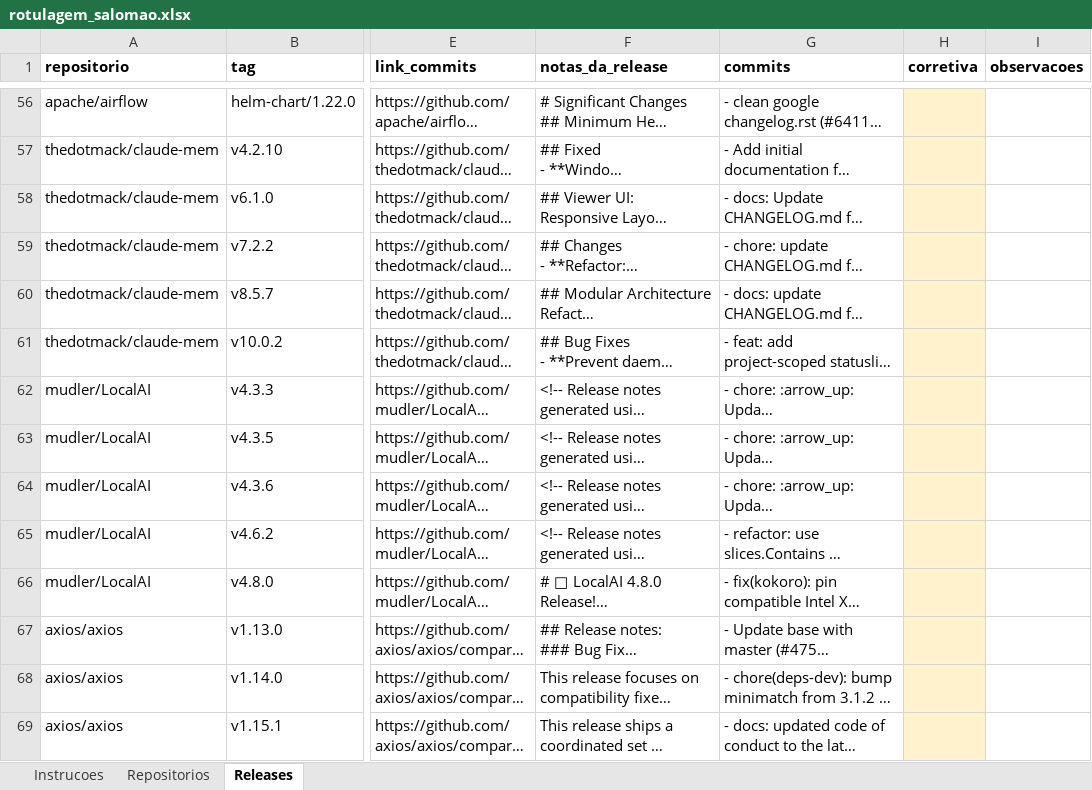
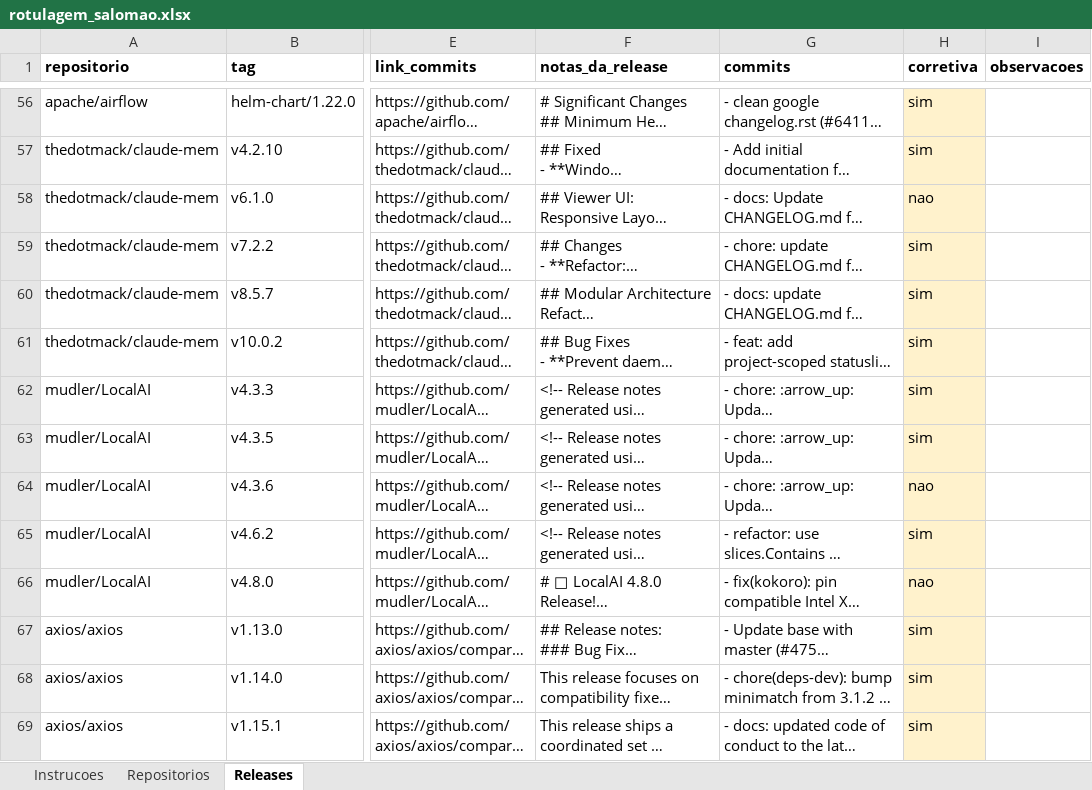
Before and after one commit to JoaoRajao/lab-medicao, an Excel workbook: labs/lab03_dora/amostra_ouro/rotulagem_salomao.xlsx, sheet Releases, drawn as a sheet; only a part is shown, gaps mark what is left out; long unchanged cells end in …; values as stored, in another font and other column widths than the file's, no borders; the diff covers the shown part only; the diff names each change by its address in the sheet, - before the commit and + after, or states it on an @@ line.

```diff
--- a/labs/lab03_dora/amostra_ouro/rotulagem_salomao.xlsx (sheet Releases)
+++ b/labs/lab03_dora/amostra_ouro/rotulagem_salomao.xlsx (sheet Releases)
-H56:H57 (corretiva): (empty)
+H56:H57 (corretiva): sim
-H58 (corretiva): (empty)
+H58 (corretiva): nao
-H59:H63 (corretiva): (empty)
+H59:H63 (corretiva): sim
-H64 (corretiva): (empty)
+H64 (corretiva): nao
-H65 (corretiva): (empty)
+H65 (corretiva): sim
-H66 (corretiva): (empty)
+H66 (corretiva): nao
-H67:H69 (corretiva): (empty)
+H67:H69 (corretiva): sim
```
Also changed, not shown: 286 edited cells elsewhere in this sheet, sheet Repositorios, 5 other files.
